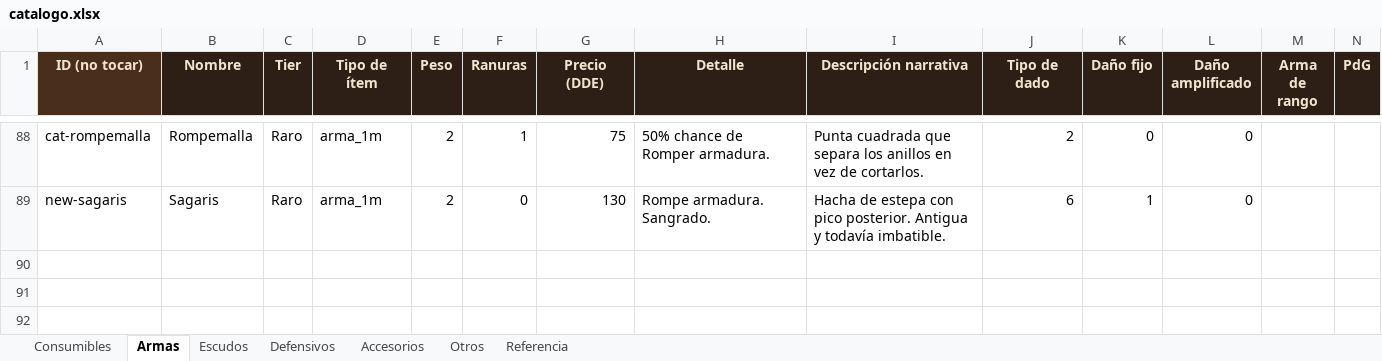
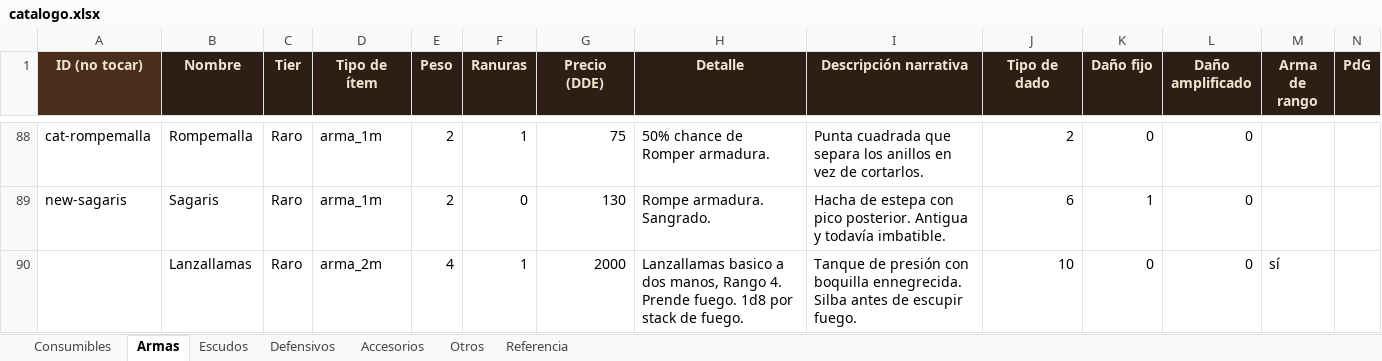
Before and after one commit to elsauloel/rolpintoista, an Excel workbook: assets/catalogo.xlsx, sheet Armas, drawn as a sheet; only a part is shown, gaps mark what is left out; values as stored, in another font and other column widths than the file's, no borders; rows hold the shown columns only; the diff names each change by its address in the sheet, - before the commit and + after, or states it on an @@ line.

```diff
--- a/assets/catalogo.xlsx (sheet Armas)
+++ b/assets/catalogo.xlsx (sheet Armas)
+row 90:  | Lanzallamas | Raro | arma_2m | 4 | 1 | 2000 | Lanzallamas basico a dos manos, Rango 4. Prende fuego. 1d8 por stack de fuego. | Tanque de presión con boquilla ennegrecida. Silba antes de escupir fuego. | 10 | 0 | 0 | sí
```
Also changed, not shown: 4 other files.
